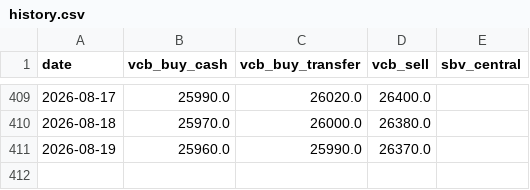
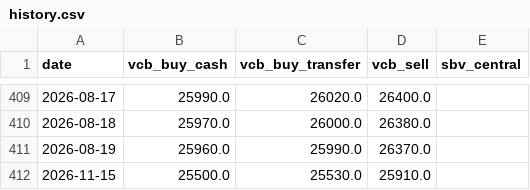
Before and after one commit to Quang-Dobe/Agents-VietName-Finance-Dashboard, a CSV file: data/fx/history.csv, drawn as a sheet; only a part is shown, gaps mark what is left out.

```diff
--- a/data/fx/history.csv
+++ b/data/fx/history.csv
@@ -411 +411,2 @@ date,vcb_buy_cash,vcb_buy_transfer,vcb_sell,sbv_central
 2026-08-19,25960.0,25990.0,26370.0,
+2026-11-15,25500.0,25530.0,25910.0,
```
Also changed, not shown: data/fuel/history.csv, data/gold/history.csv, 3 other files.
